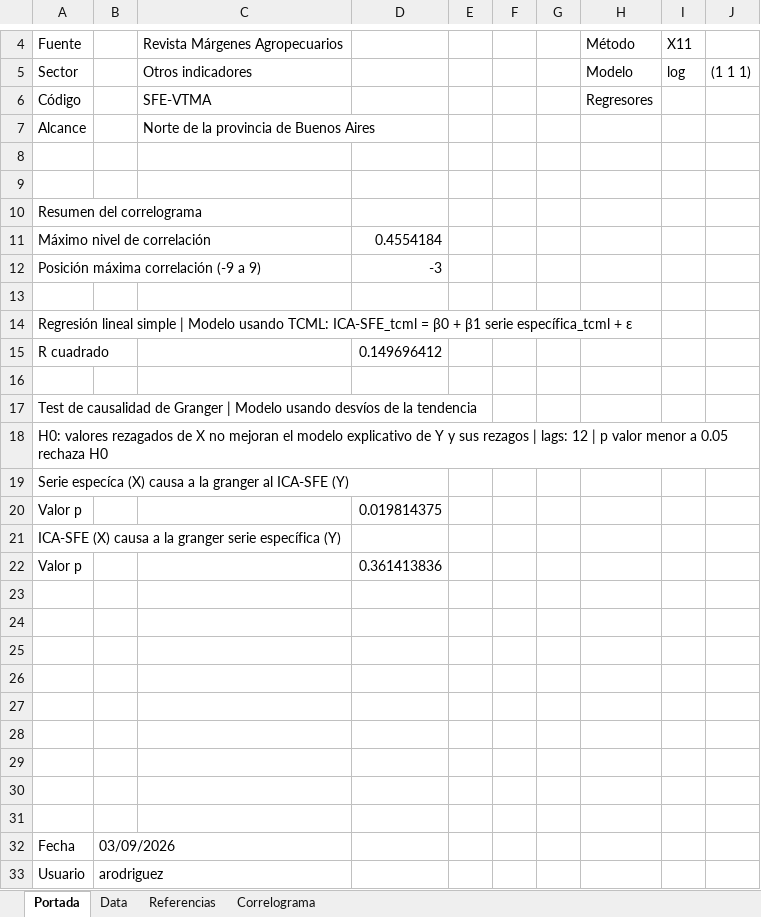
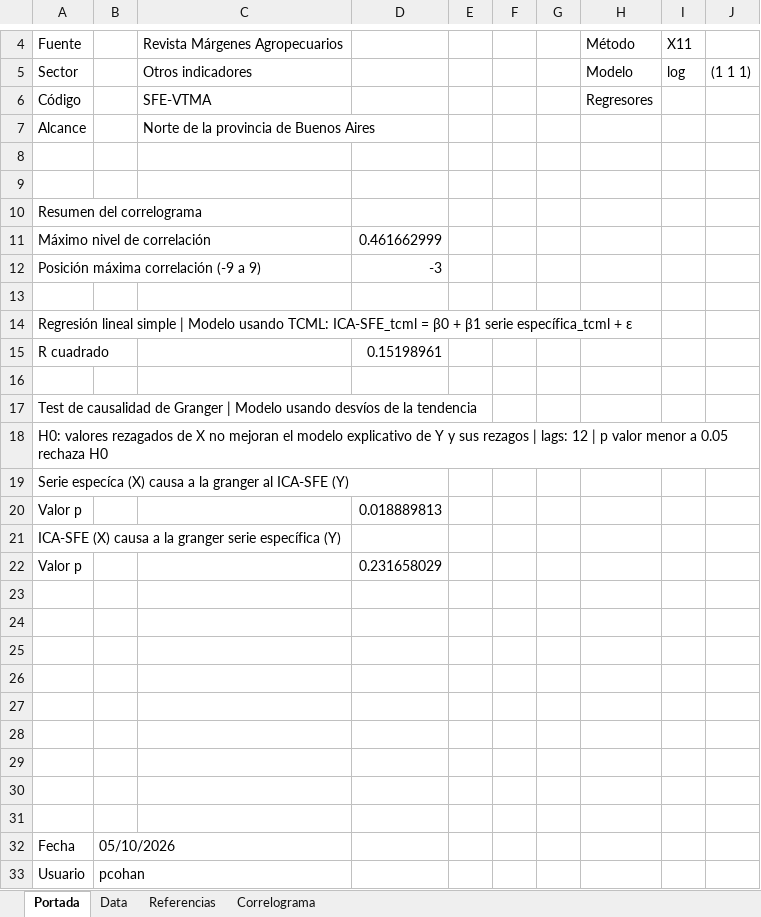
Before and after one commit to CES-BCSF/CicSFE_GitHub, an Excel workbook: indicadores/SFE-VTMA_out.xlsx, sheet Portada, drawn as a sheet; only a part is shown, gaps mark what is left out; values as stored, in another font and other column widths than the file's, no borders; the diff names each change by its address in the sheet, - before the commit and + after, or states it on an @@ line.

```diff
--- a/indicadores/SFE-VTMA_out.xlsx (sheet Portada)
+++ b/indicadores/SFE-VTMA_out.xlsx (sheet Portada)
-D11: 0.4554184
+D11: 0.461662999
-D15: 0.149696412
+D15: 0.15198961
-D20: 0.019814375
+D20: 0.018889813
-D22: 0.361413836
+D22: 0.231658029
-B32: 03/09/2026
+B32: 05/10/2026
-B33: arodriguez
+B33: pcohan
```
Also changed, not shown: sheet Data, sheet Correlograma, 2 other files.
